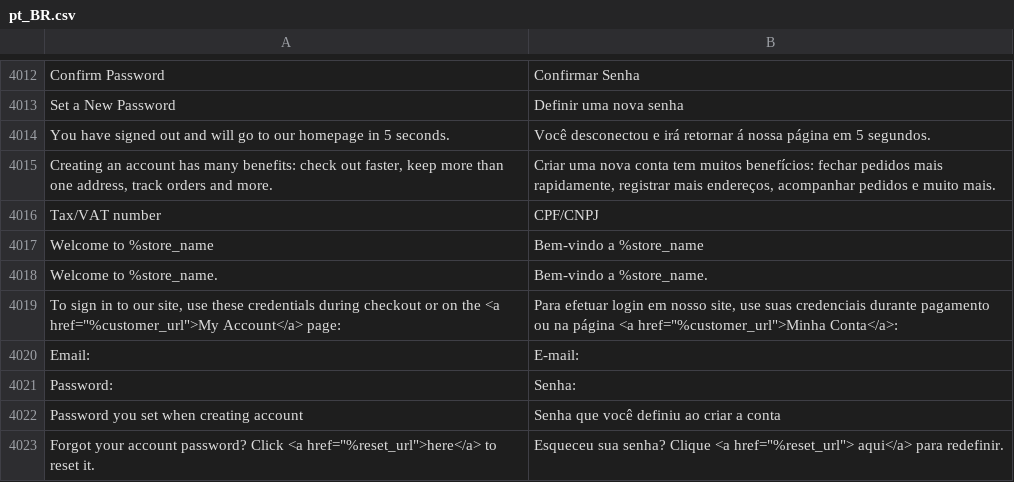
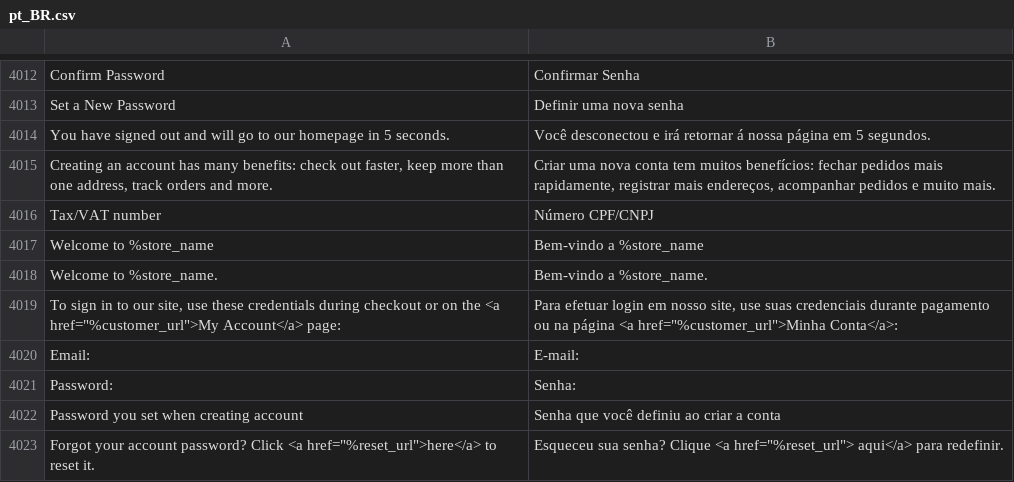
Before and after one commit to magento-l10n/language-pt_BR, a CSV file: pt_BR.csv, drawn as a sheet; only a part is shown, gaps mark what is left out; the diff names each change by its address in the sheet, - before the commit and + after, or states it on an @@ line.

Commit message:
Updating translations from Crowdin.

```diff
--- a/pt_BR.csv
+++ b/pt_BR.csv
-B4016: CPF/CNPJ
+B4016: Número CPF/CNPJ
```
Also changed, not shown: 1 other file.
